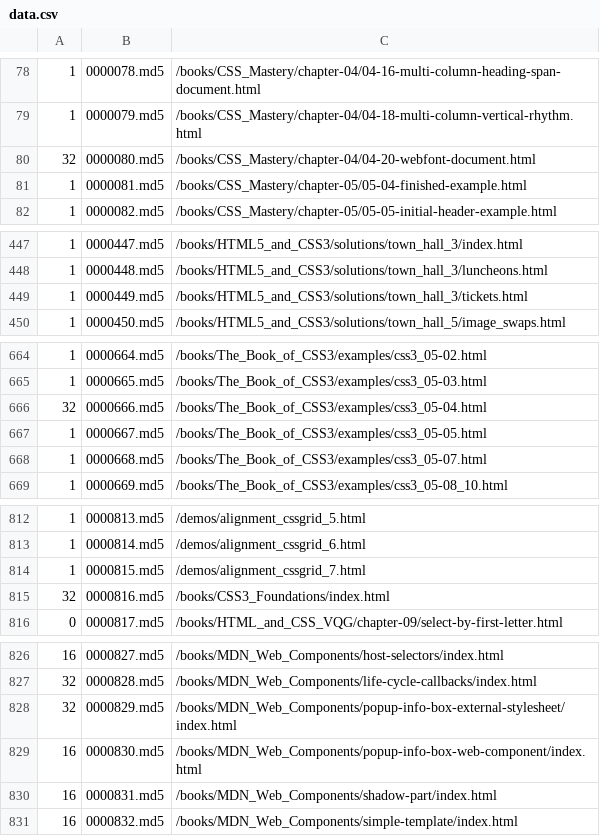
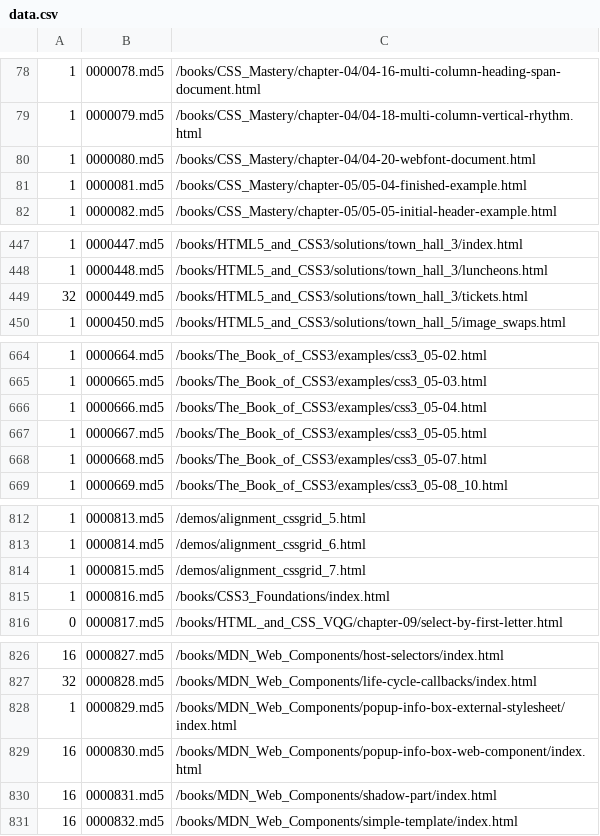
Before and after one commit to anpham6/squared, a CSV file: md5/data.csv, drawn as a sheet; only a part is shown, gaps mark what is left out.

```diff
--- a/md5/data.csv
+++ b/md5/data.csv
@@ -79,3 +79,3 @@
 1,0000079.md5,/books/CSS_Mastery/chapter-04/04-18-multi-column-vertical-rhythm.html
-32,0000080.md5,/books/CSS_Mastery/chapter-04/04-20-webfont-document.html
+1,0000080.md5,/books/CSS_Mastery/chapter-04/04-20-webfont-document.html
 1,0000081.md5,/books/CSS_Mastery/chapter-05/05-04-finished-example.html
@@ -448,3 +448,3 @@
 1,0000448.md5,/books/HTML5_and_CSS3/solutions/town_hall_3/luncheons.html
-1,0000449.md5,/books/HTML5_and_CSS3/solutions/town_hall_3/tickets.html
+32,0000449.md5,/books/HTML5_and_CSS3/solutions/town_hall_3/tickets.html
 1,0000450.md5,/books/HTML5_and_CSS3/solutions/town_hall_5/image_swaps.html
@@ -665,3 +665,3 @@
 1,0000665.md5,/books/The_Book_of_CSS3/examples/css3_05-03.html
-32,0000666.md5,/books/The_Book_of_CSS3/examples/css3_05-04.html
+1,0000666.md5,/books/The_Book_of_CSS3/examples/css3_05-04.html
 1,0000667.md5,/books/The_Book_of_CSS3/examples/css3_05-05.html
@@ -814,3 +814,3 @@
 1,0000815.md5,/demos/alignment_cssgrid_7.html
-32,0000816.md5,/books/CSS3_Foundations/index.html
+1,0000816.md5,/books/CSS3_Foundations/index.html
 0,0000817.md5,/books/HTML_and_CSS_VQG/chapter-09/select-by-first-letter.html
@@ -827,3 +827,3 @@
 32,0000828.md5,/books/MDN_Web_Components/life-cycle-callbacks/index.html
-32,0000829.md5,/books/MDN_Web_Components/popup-info-box-external-stylesheet/index.html
+1,0000829.md5,/books/MDN_Web_Components/popup-info-box-external-stylesheet/index.html
 16,0000830.md5,/books/MDN_Web_Components/popup-info-box-web-component/index.html
```
Also changed, not shown: 6 other files.
